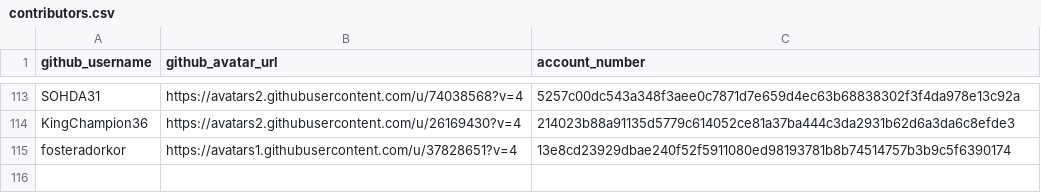
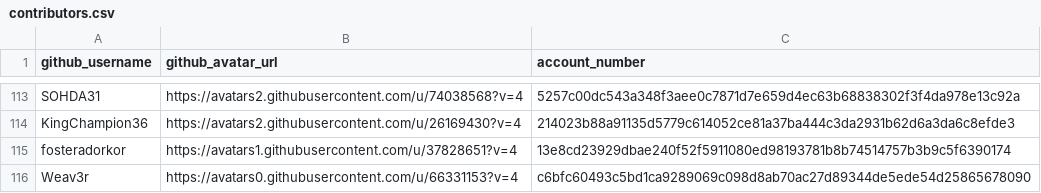
Before and after one commit to buckyroberts/Payment-Processor, a CSV file: csvs/contributors.csv, drawn as a sheet; only a part is shown, gaps mark what is left out; the diff names each change by its address in the sheet, - before the commit and + after, or states it on an @@ line.

Commit message:
Update contributors.csv

```diff
--- a/csvs/contributors.csv
+++ b/csvs/contributors.csv
+row 116: Weav3r | https://avatars0.githubusercontent.com/u/66331153?v=4 | c6bfc60493c5bd1ca9289069c098d8ab70ac27d89344de5ede54d25865678090
```
